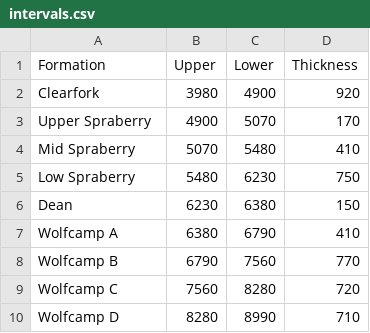
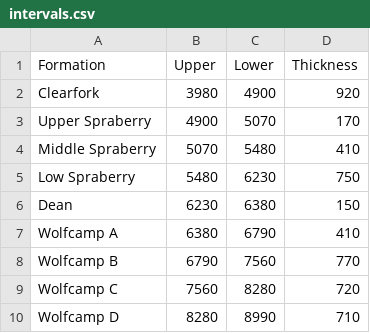
Before and after one commit to lucasachristman/datasets, a CSV file: intervals.csv, drawn as a sheet.

Commit message:
Update intervals.csv

```diff
--- a/intervals.csv
+++ b/intervals.csv
@@ -3,3 +3,3 @@ Clearfork,3980,4900,920
 Upper Spraberry,4900,5070,170
-Mid Spraberry,5070,5480,410
+Middle Spraberry,5070,5480,410
 Low Spraberry,5480,6230,750
```
